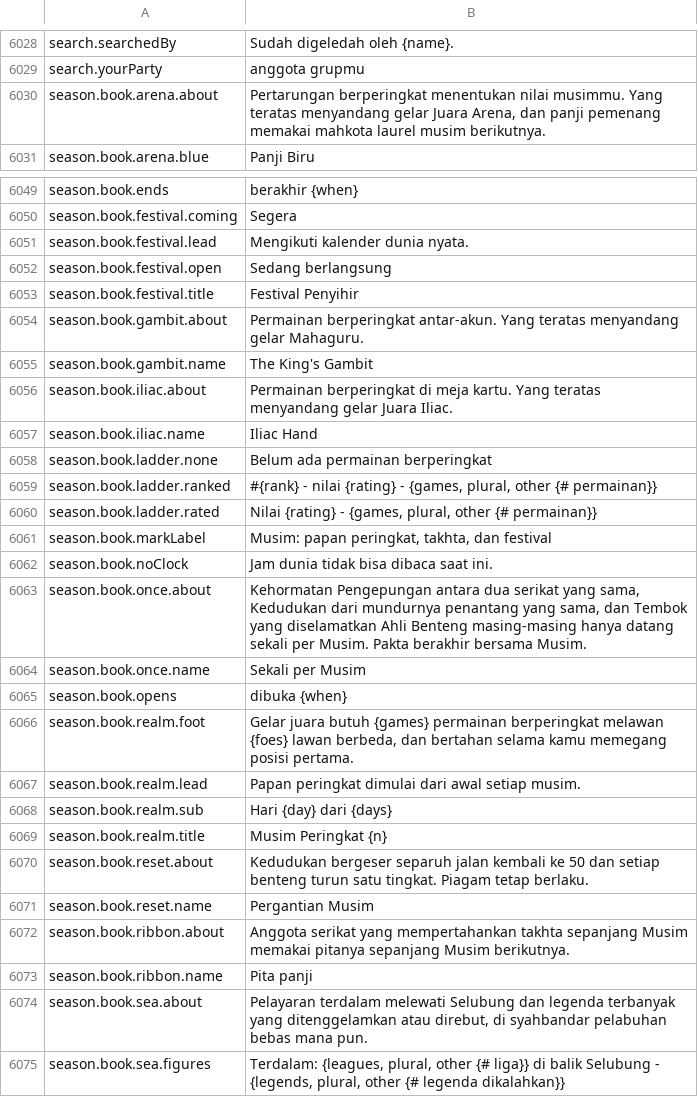
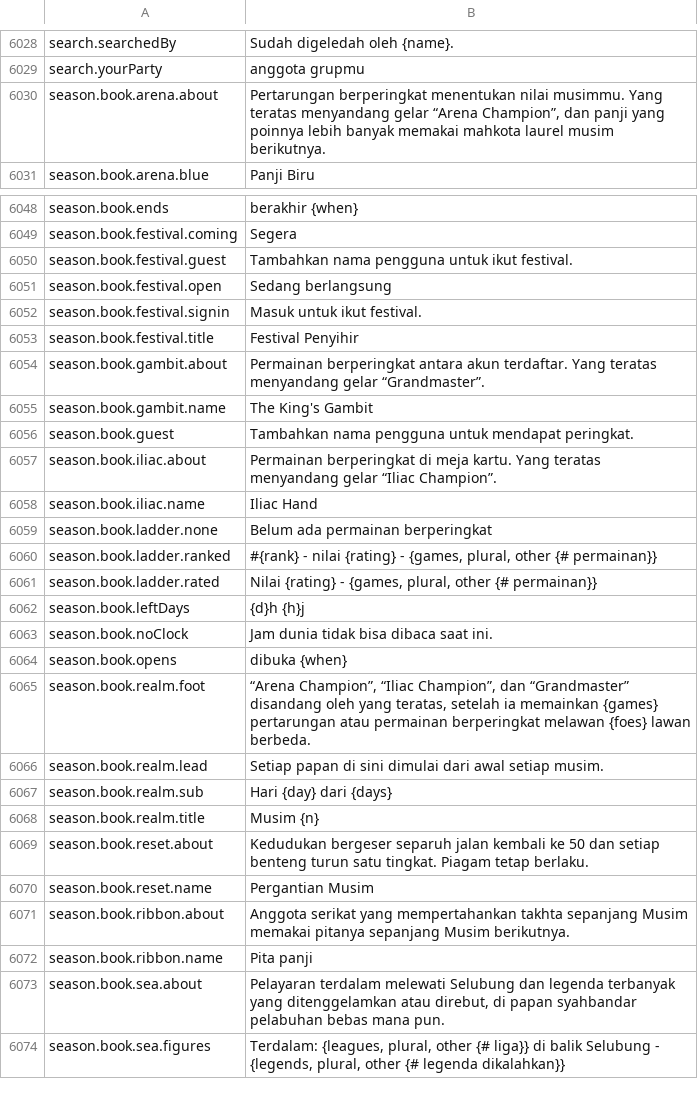
Before and after one commit to Hazerre/daggerfall-js-source, a CSV file: locales/id/Port_Strings.csv, drawn as a sheet; only a part is shown, gaps mark what is left out; the diff covers the shown part only.

```diff
--- a/locales/id/Port_Strings.csv
+++ b/locales/id/Port_Strings.csv
@@ -6031,3 +6031,3 @@ search.searchedBy,"Sudah digeledah oleh {name}."
 search.yourParty,"anggota grupmu"
-season.book.arena.about,"Pertarungan berperingkat menentukan nilai musimmu. Yang teratas menyandang gelar Juara Arena, dan panji pemenang memakai mahkota laurel musim berikutnya."
+season.book.arena.about,"Pertarungan berperingkat menentukan nilai musimmu. Yang teratas menyandang gelar “Arena Champion”, dan panji yang poinnya lebih banyak memakai mahkota laurel musim berikutnya."
 season.book.arena.blue,"Panji Biru"
@@ -6052,8 +6051,10 @@ season.book.ends,"berakhir {when}"
 season.book.festival.coming,"Segera"
-season.book.festival.lead,"Mengikuti kalender dunia nyata."
+season.book.festival.guest,"Tambahkan nama pengguna untuk ikut festival."
 season.book.festival.open,"Sedang berlangsung"
+season.book.festival.signin,"Masuk untuk ikut festival."
 season.book.festival.title,"Festival Penyihir"
-season.book.gambit.about,"Permainan berperingkat antar-akun. Yang teratas menyandang gelar Mahaguru."
+season.book.gambit.about,"Permainan berperingkat antara akun terdaftar. Yang teratas menyandang gelar “Grandmaster”."
 season.book.gambit.name,"The King's Gambit"
-season.book.iliac.about,"Permainan berperingkat di meja kartu. Yang teratas menyandang gelar Juara Iliac."
+season.book.guest,"Tambahkan nama pengguna untuk mendapat peringkat."
+season.book.iliac.about,"Permainan berperingkat di meja kartu. Yang teratas menyandang gelar “Iliac Champion”."
 season.book.iliac.name,"Iliac Hand"
@@ -6062,11 +6063,9 @@ season.book.ladder.ranked,"#{rank} - nilai {rating} - {games, plural, other {# p
 season.book.ladder.rated,"Nilai {rating} - {games, plural, other {# permainan}}"
-season.book.markLabel,"Musim: papan peringkat, takhta, dan festival"
+season.book.leftDays,"{d}h {h}j"
 season.book.noClock,"Jam dunia tidak bisa dibaca saat ini."
-season.book.once.about,"Kehormatan Pengepungan antara dua serikat yang sama, Kedudukan dari mundurnya penantang yang sama, dan Tembok yang diselamatkan Ahli Benteng masing-masing hanya datang sekali per Musim. Pakta berakhir bersama Musim."
-season.book.once.name,"Sekali per Musim"
 season.book.opens,"dibuka {when}"
-season.book.realm.foot,"Gelar juara butuh {games} permainan berperingkat melawan {foes} lawan berbeda, dan bertahan selama kamu memegang posisi pertama."
-season.book.realm.lead,"Papan peringkat dimulai dari awal setiap musim."
+season.book.realm.foot,"“Arena Champion”, “Iliac Champion”, dan “Grandmaster” disandang oleh yang teratas, setelah ia memainkan {games} pertarungan atau permainan berperingkat melawan {foes} lawan berbeda."
+season.book.realm.lead,"Setiap papan di sini dimulai dari awal setiap musim."
 season.book.realm.sub,"Hari {day} dari {days}"
-season.book.realm.title,"Musim Peringkat {n}"
+season.book.realm.title,"Musim {n}"
 season.book.reset.about,"Kedudukan bergeser separuh jalan kembali ke 50 dan setiap benteng turun satu tingkat. Piagam tetap berlaku."
@@ -6075,3 +6074,3 @@ season.book.ribbon.about,"Anggota serikat yang mempertahankan takhta sepanjang M
 season.book.ribbon.name,"Pita panji"
-season.book.sea.about,"Pelayaran terdalam melewati Selubung dan legenda terbanyak yang ditenggelamkan atau direbut, di syahbandar pelabuhan bebas mana pun."
+season.book.sea.about,"Pelayaran terdalam melewati Selubung dan legenda terbanyak yang ditenggelamkan atau direbut, di papan syahbandar pelabuhan bebas mana pun."
 season.book.sea.figures,"Terdalam: {leagues, plural, other {# liga}} di balik Selubung - {legends, plural, other {# legenda dikalahkan}}"
```
Also changed, not shown: 2 added rows, 1 removed row and 11 edited cells elsewhere in this file, locales/bg/Port_Strings.csv, locales/da/Port_Strings.csv, 50 other files.
